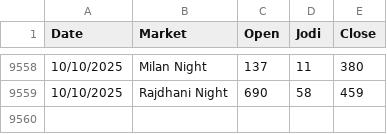
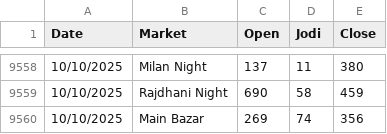
Before and after one commit to Vishalsnw/Kalyan_web, a CSV file: satta_data.csv, drawn as a sheet; only a part is shown, gaps mark what is left out.

```diff
--- a/satta_data.csv
+++ b/satta_data.csv
@@ -9559 +9559,2 @@ Date,Market,Open,Jodi,Close
 10/10/2025,Rajdhani Night,690,58,459
+10/10/2025,Main Bazar,269,74,356
```
Also changed, not shown: sent_messages.csv.
